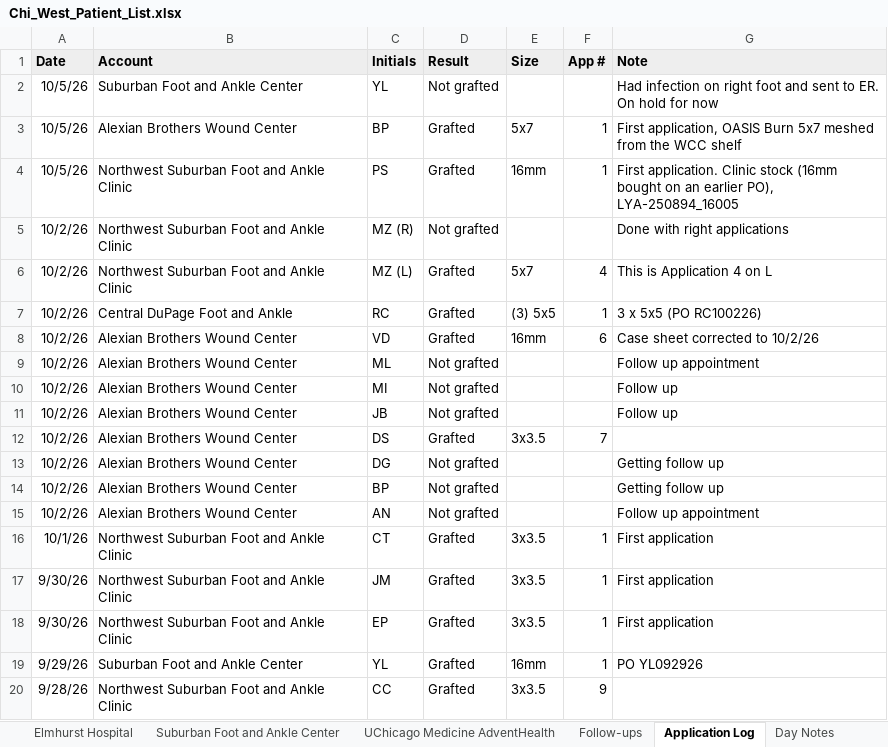
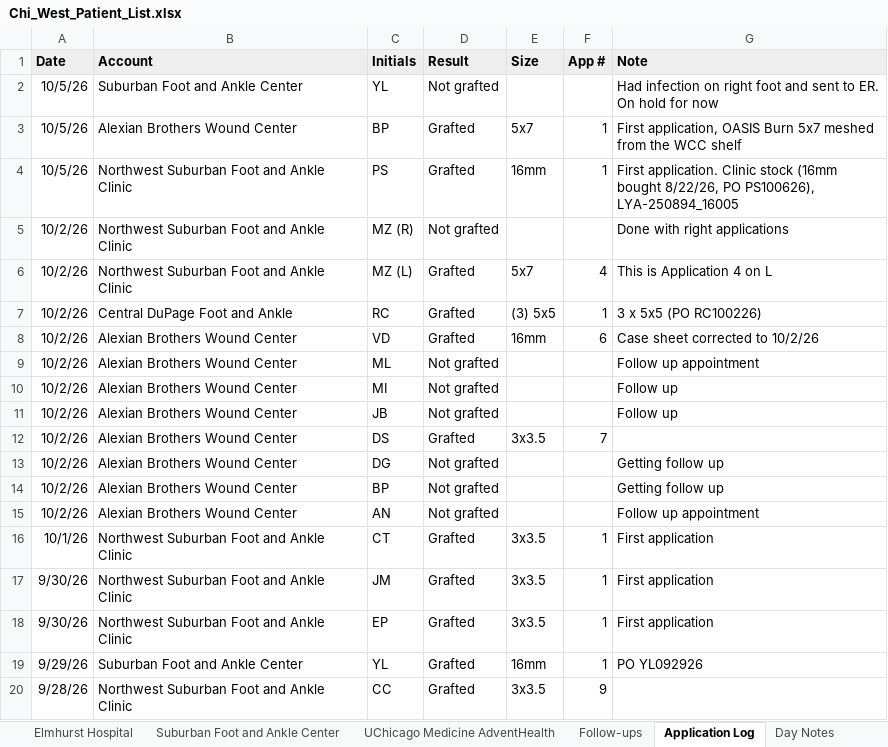
Before and after one commit to ajpeterson113/Graft-Tracker, an Excel workbook: Chi_West_Patient_List.xlsx, sheet Application Log, drawn as a sheet; values as stored, in another font and other column widths than the file's, no borders; the diff names each change by its address in the sheet, - before the commit and + after, or states it on an @@ line.

Commit message:
P.S. 10/5: PO PS100626 (bought 8/22/26), not a P10 sale

```diff
--- a/Chi_West_Patient_List.xlsx (sheet Application Log)
+++ b/Chi_West_Patient_List.xlsx (sheet Application Log)
-G4 (Note): …(16mm bought on an earlier PO), LYA-250894_16005
+G4 (Note): …(16mm bought 8/22/26, PO PS100626), LYA-250894_16005
```
Also changed, not shown: sheet NWSFA, sheet All Patients, Graft_Tracker_BIOT_Chicago_West.xlsx, 4 other files.
